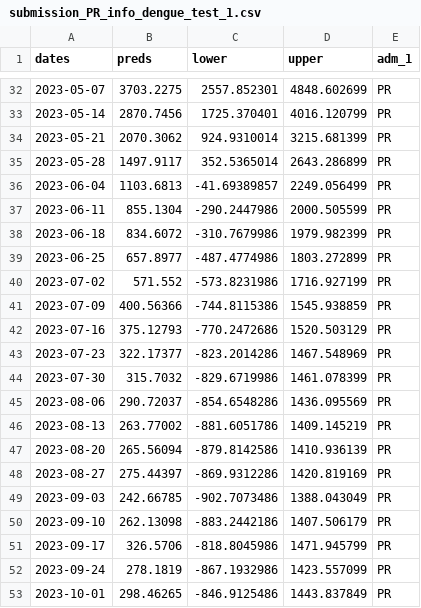
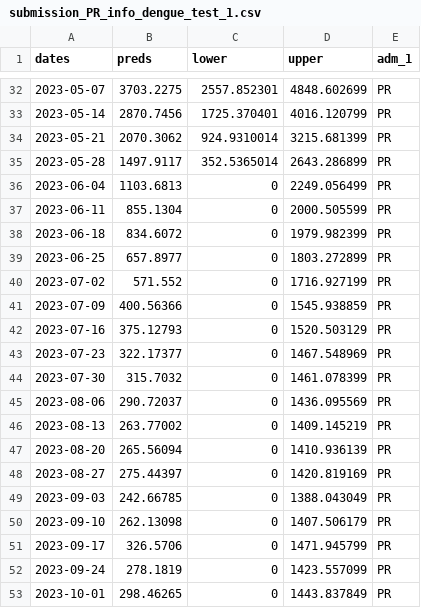
Before and after one commit to haridas-das/DS_OKSTATE, a CSV file: results/submission_PR_info_dengue_test_1.csv, drawn as a sheet; only a part is shown, gaps mark what is left out; the diff covers the shown part only.

```diff
--- a/results/submission_PR_info_dengue_test_1.csv
+++ b/results/submission_PR_info_dengue_test_1.csv
@@ -35,19 +35,19 @@ dates,preds,lower,upper,adm_1
 2023-05-28,1497.9117,352.5365014,2643.286899,PR
-2023-06-04,1103.6813,-41.69389857,2249.056499,PR
-2023-06-11,855.1304,-290.2447986,2000.505599,PR
-2023-06-18,834.6072,-310.7679986,1979.982399,PR
-2023-06-25,657.8977,-487.4774986,1803.272899,PR
-2023-07-02,571.552,-573.8231986,1716.927199,PR
-2023-07-09,400.56366,-744.8115386,1545.938859,PR
-2023-07-16,375.12793,-770.2472686,1520.503129,PR
-2023-07-23,322.17377,-823.2014286,1467.548969,PR
-2023-07-30,315.7032,-829.6719986,1461.078399,PR
-2023-08-06,290.72037,-854.6548286,1436.095569,PR
-2023-08-13,263.77002,-881.6051786,1409.145219,PR
-2023-08-20,265.56094,-879.8142586,1410.936139,PR
-2023-08-27,275.44397,-869.9312286,1420.819169,PR
-2023-09-03,242.66785,-902.7073486,1388.043049,PR
-2023-09-10,262.13098,-883.2442186,1407.506179,PR
-2023-09-17,326.5706,-818.8045986,1471.945799,PR
-2023-09-24,278.1819,-867.1932986,1423.557099,PR
-2023-10-01,298.46265,-846.9125486,1443.837849,PR
+2023-06-04,1103.6813,0,2249.056499,PR
+2023-06-11,855.1304,0,2000.505599,PR
+2023-06-18,834.6072,0,1979.982399,PR
+2023-06-25,657.8977,0,1803.272899,PR
+2023-07-02,571.552,0,1716.927199,PR
+2023-07-09,400.56366,0,1545.938859,PR
+2023-07-16,375.12793,0,1520.503129,PR
+2023-07-23,322.17377,0,1467.548969,PR
+2023-07-30,315.7032,0,1461.078399,PR
+2023-08-06,290.72037,0,1436.095569,PR
+2023-08-13,263.77002,0,1409.145219,PR
+2023-08-20,265.56094,0,1410.936139,PR
+2023-08-27,275.44397,0,1420.819169,PR
+2023-09-03,242.66785,0,1388.043049,PR
+2023-09-10,262.13098,0,1407.506179,PR
+2023-09-17,326.5706,0,1471.945799,PR
+2023-09-24,278.1819,0,1423.557099,PR
+2023-10-01,298.46265,0,1443.837849,PR
```
Also changed, not shown: 13 edited cells elsewhere in this file, results/submission_AM_info_dengue_test_2.csv, results/submission_CE_info_dengue_test_2.csv, 7 other files.
